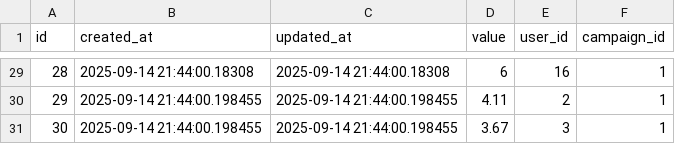
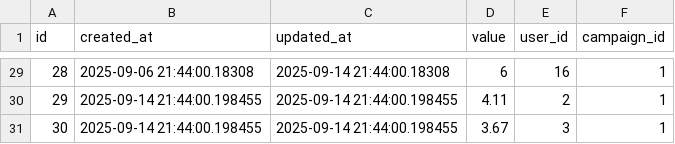
Before and after one commit to Cyberdeus-ai/streamfi-backend, a CSV file: db/relative.csv, drawn as a sheet; only a part is shown, gaps mark what is left out; the diff covers the shown part only.

```diff
--- a/db/relative.csv
+++ b/db/relative.csv
@@ -29,2 +29,2 @@
-28,"2025-09-14 21:44:00.18308","2025-09-14 21:44:00.18308","6",16,1
+28,"2025-09-06 21:44:00.18308","2025-09-14 21:44:00.18308","6",16,1
 29,"2025-09-14 21:44:00.198455","2025-09-14 21:44:00.198455","4.11",2,1
```
Also changed, not shown: 27 edited cells elsewhere in this file, 4 other files.
